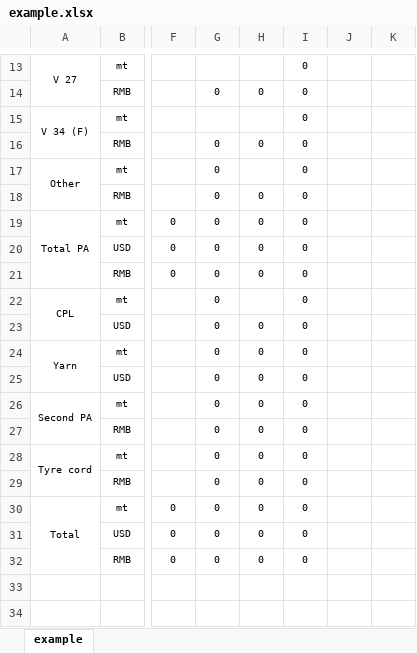
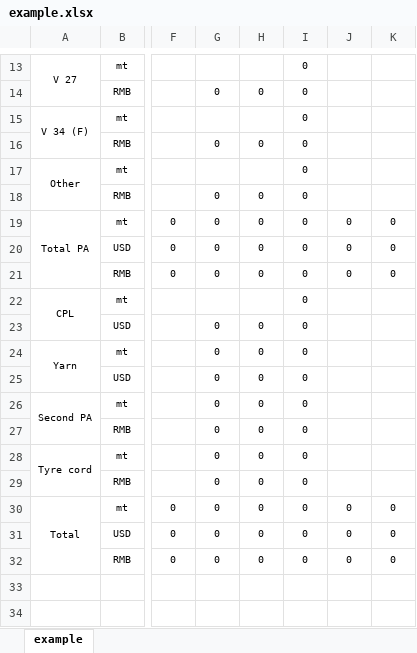
Before and after one commit to Robliu001/auto_account_total, an Excel workbook: example.xlsx, sheet example, drawn as a sheet; only a part is shown, gaps mark what is left out; values as stored, in another font and other column widths than the file's, no borders; the diff names each change by its address in the sheet, - before the commit and + after, or states it on an @@ line.

```diff
--- a/example.xlsx (sheet example)
+++ b/example.xlsx (sheet example)
-G17: 0
+G17: (empty)
-J19:J21: (empty)
+J19:J21: 0
-K19:K21: (empty)
+K19:K21: 0
-G22: 0
+G22: (empty)
-J30:J32: (empty)
+J30:J32: 0
-K30:K32: (empty)
+K30:K32: 0
```
Also changed, not shown: formulas that keep their value, new monthly report2025.xlsx, tonns of good2025.xlsx, 14 other files.
